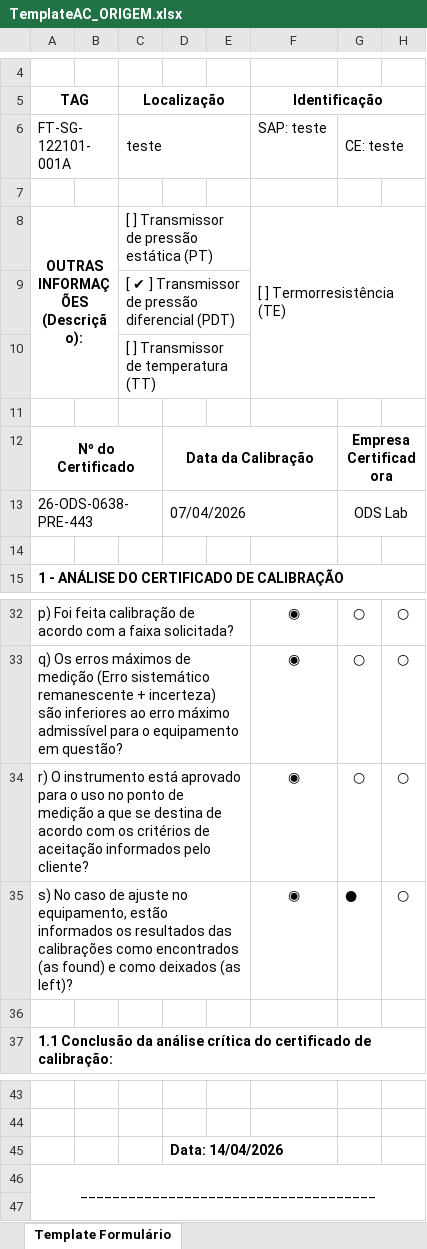
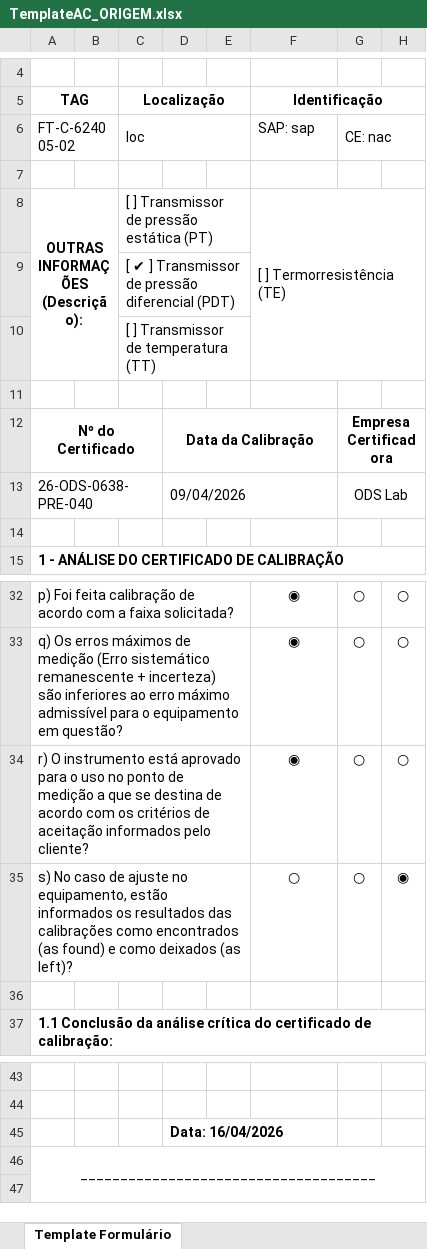
Before and after one commit to 1998-sys/AC-s_app, an Excel workbook: TemplateAC_ORIGEM.xlsx, sheet Template Formulário, drawn as a sheet; only a part is shown, gaps mark what is left out; values as stored, in another font and other column widths than the file's, no borders; charts and pictures not drawn; removed rows and columns are numbered as before the commit, all else as after; the diff names each change by its address in the sheet, - before the commit and + after, or states it on an @@ line.

Commit message:
ajuste de preenchimento dos equipamentos que possuem ajuste na calibração - AC ORIGEM

```diff
--- a/TemplateAC_ORIGEM.xlsx (sheet Template Formulário)
+++ b/TemplateAC_ORIGEM.xlsx (sheet Template Formulário)
-row 6: FT-SG-122101-001A |  | teste |  |  | SAP: teste | CE: teste
+row 6: FT-C-624005-02 |  | loc |  |  | SAP: sap | CE: nac
-A13 (TAG): 26-ODS-0638-PRE-443
+A13 (TAG): 26-ODS-0638-PRE-040
-D13: 07/04/2026
+D13: 09/04/2026
-row 35: s) No caso de ajuste no equipamento, estão informados os resultados das calibrações como encontrados (as found) e como deixados (as left)? |  |  |  |  | ◉ | ● | ○
+row 35: s) No caso de ajuste no equipamento, estão informados os resultados das calibrações como encontrados (as found) e como deixados (as left)? |  |  |  |  | ○ | ○ | ◉
-D45: Data: 14/04/2026
+D45: Data: 16/04/2026
```
Also changed, not shown: 2 other files.
